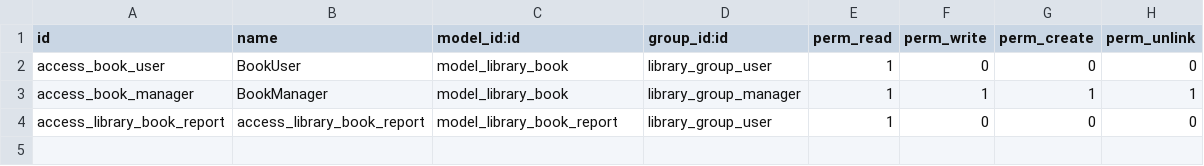
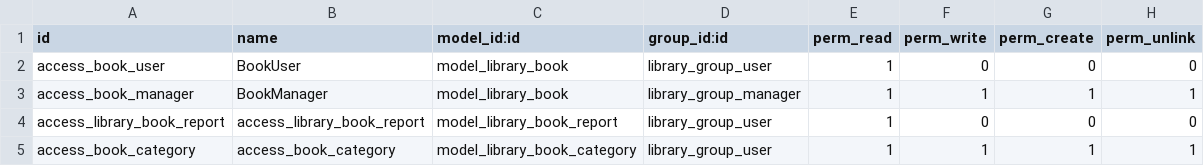
Before and after one commit to LasterSmithKim/custom-addons, a CSV file: library_app/security/ir.model.access.csv, drawn as a sheet; the diff names each change by its address in the sheet, - before the commit and + after, or states it on an @@ line.

```diff
--- a/library_app/security/ir.model.access.csv
+++ b/library_app/security/ir.model.access.csv
+row 5: access_book_category | access_book_category | model_library_book_category | library_group_user | 1 | 1 | 1 | 1
```
Also changed, not shown: 7 other files.
